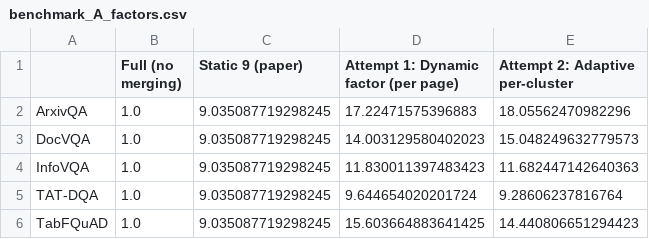
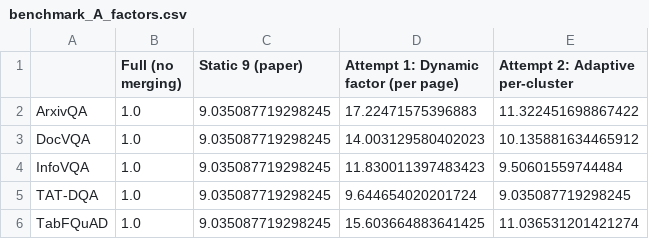
Before and after one commit to msohailse/Static-vs-Dynamic-Token-Merging-for-Visual-Document-Retrieval, a CSV file: results/benchmark_A_factors.csv, drawn as a sheet.

```diff
--- a/results/benchmark_A_factors.csv
+++ b/results/benchmark_A_factors.csv
@@ -1,6 +1,6 @@
 ,Full (no merging),Static 9 (paper),Attempt 1: Dynamic factor (per page),Attempt 2: Adaptive per-cluster
-ArxivQA,1.0,9.035087719298245,17.22471575396883,18.05562470982296
-DocVQA,1.0,9.035087719298245,14.003129580402023,15.048249632779573
-InfoVQA,1.0,9.035087719298245,11.830011397483423,11.682447142640363
-TAT-DQA,1.0,9.035087719298245,9.644654020201724,9.28606237816764
-TabFQuAD,1.0,9.035087719298245,15.603664883641425,14.440806651294423
+ArxivQA,1.0,9.035087719298245,17.22471575396883,11.322451698867422
+DocVQA,1.0,9.035087719298245,14.003129580402023,10.135881634465912
+InfoVQA,1.0,9.035087719298245,11.830011397483423,9.50601559744484
+TAT-DQA,1.0,9.035087719298245,9.644654020201724,9.035087719298245
+TabFQuAD,1.0,9.035087719298245,15.603664883641425,11.036531201421274
```
Also changed, not shown: results/benchmark_A_summary.csv, results/benchmark_A_tokens.csv, 13 other files.
